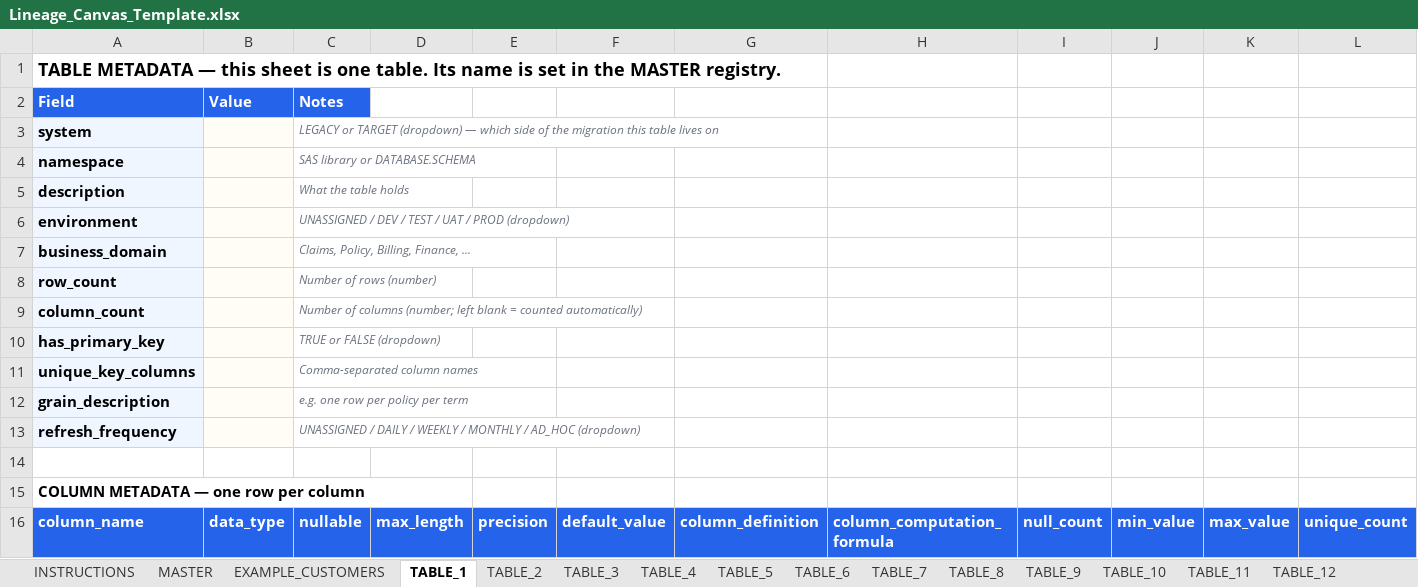
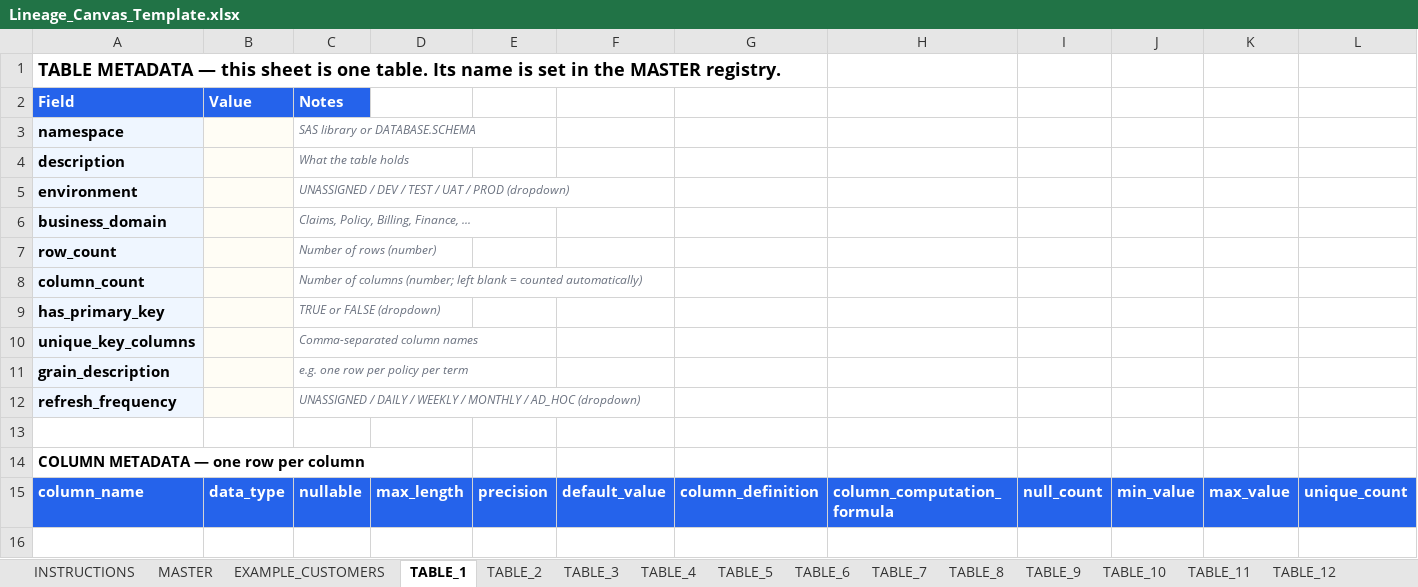
Before and after one commit to cka0326/migrator, an Excel workbook: lineage-canvas/public/templates/Lineage_Canvas_Template.xlsx, sheet TABLE_1, drawn as a sheet; only a part is shown; values as stored, in another font and other column widths than the file's, no borders; rows hold the shown columns only; the diff names each change by its address in the sheet, - before the commit and + after, or states it on an @@ line.

Commit message:
refactor: remove project and system configuration from Excel templates to move selection into the app's import workflow.

```diff
--- a/lineage-canvas/public/templates/Lineage_Canvas_Template.xlsx (sheet TABLE_1)
+++ b/lineage-canvas/public/templates/Lineage_Canvas_Template.xlsx (sheet TABLE_1)
-row 3: system |  | LEGACY or TARGET (dropdown) — which side of the migration this table lives on
```
Also changed, not shown: sheet MASTER, sheet INSTRUCTIONS, sheet EXAMPLE_CUSTOMERS, sheet TABLE_2, sheet TABLE_3, sheet TABLE_4, 11 more sheets, lineage-canvas/public/templates/Lineage_Canvas_Sample_Filled.xlsx, 4 other files.
